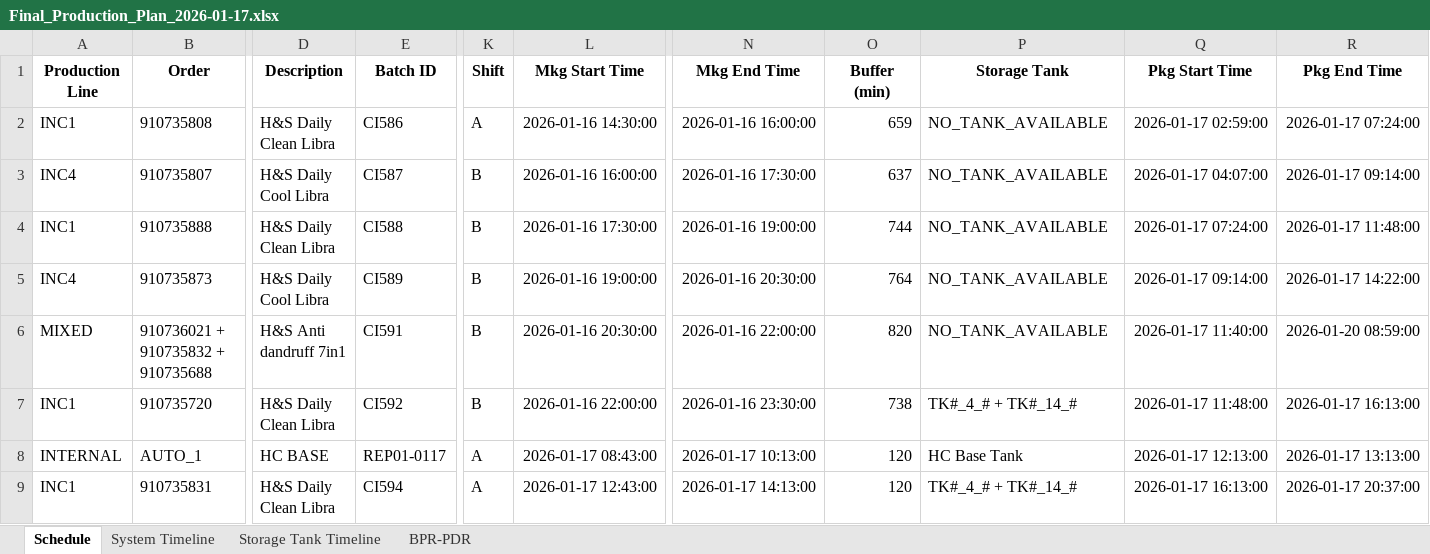
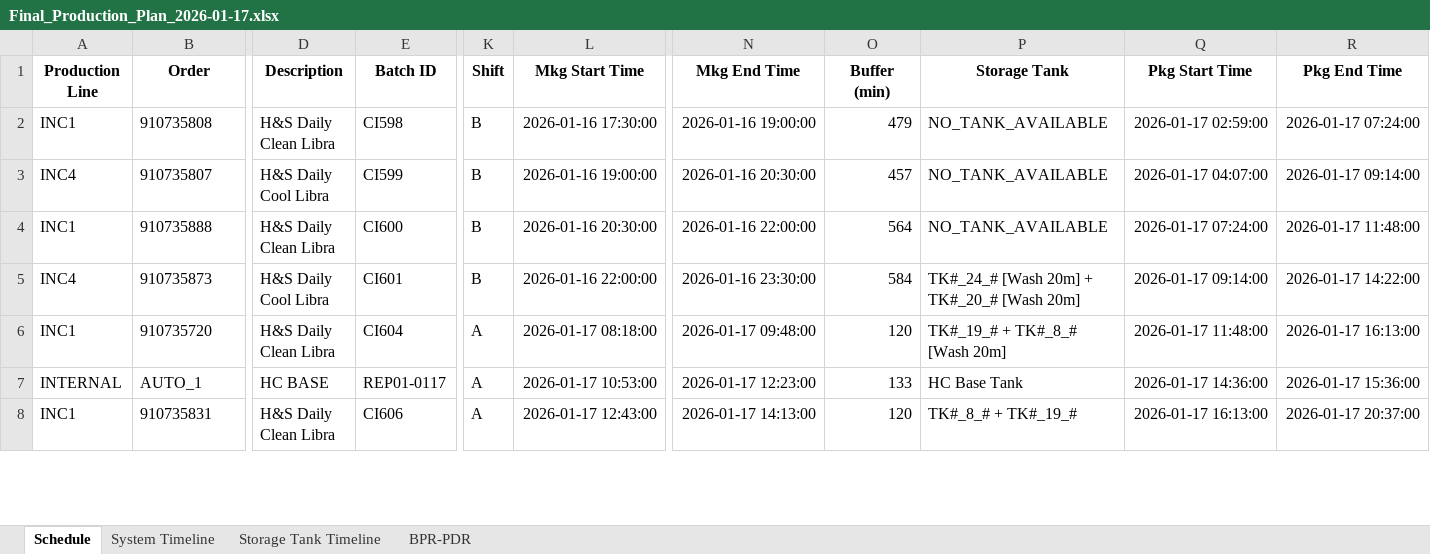
Before and after one commit to Aetheradix/PG-AutoProdTool, an Excel workbook: APPT/data/output/Final_Production_Plan_2026-01-17.xlsx, sheet Schedule, drawn as a sheet; only a part is shown, gaps mark what is left out; values as stored, in another font and other column widths than the file's, no borders; removed rows and columns are numbered as before the commit, all else as after; rows hold the shown columns only; the diff covers the shown part only; the diff names each change by its address in the sheet, - before the commit and + after, or states it on an @@ line.

```diff
--- a/APPT/data/output/Final_Production_Plan_2026-01-17.xlsx (sheet Schedule)
+++ b/APPT/data/output/Final_Production_Plan_2026-01-17.xlsx (sheet Schedule)
-E2 (Batch ID): CI586
+E2 (Batch ID): CI598
-K2 (Shift): A
+K2 (Shift): B
-L2 (Mkg Start Time): 2026-01-16 14:30:00
+L2 (Mkg Start Time): 2026-01-16 17:30:00
-N2 (Mkg End Time): 2026-01-16 16:00:00
+N2 (Mkg End Time): 2026-01-16 19:00:00
-O2 (Buffer (min)): 659
+O2 (Buffer (min)): 479
-E3 (Batch ID): CI587
+E3 (Batch ID): CI599
-L3 (Mkg Start Time): 2026-01-16 16:00:00
+L3 (Mkg Start Time): 2026-01-16 19:00:00
-N3 (Mkg End Time): 2026-01-16 17:30:00
+N3 (Mkg End Time): 2026-01-16 20:30:00
-O3 (Buffer (min)): 637
+O3 (Buffer (min)): 457
-E4 (Batch ID): CI588
+E4 (Batch ID): CI600
-L4 (Mkg Start Time): 2026-01-16 17:30:00
+L4 (Mkg Start Time): 2026-01-16 20:30:00
-N4 (Mkg End Time): 2026-01-16 19:00:00
+N4 (Mkg End Time): 2026-01-16 22:00:00
-O4 (Buffer (min)): 744
+O4 (Buffer (min)): 564
-E5 (Batch ID): CI589
+E5 (Batch ID): CI601
-L5 (Mkg Start Time): 2026-01-16 19:00:00
+L5 (Mkg Start Time): 2026-01-16 22:00:00
-N5 (Mkg End Time): 2026-01-16 20:30:00
+N5 (Mkg End Time): 2026-01-16 23:30:00
-O5 (Buffer (min)): 764
+O5 (Buffer (min)): 584
-P5 (Storage Tank): NO_TANK_AVAILABLE
+P5 (Storage Tank): TK#_24_# [Wash 20m] + TK#_20_# [Wash 20m]
-row 6: MIXED | 910736021 + 910735832 + 910735688 | H&S Anti dandruff 7in1 | CI591 | B | 2026-01-16 20:30:00 | 2026-01-16 22:00:00 | 820 | NO_TANK_AVAILABLE | 2026-01-17 11:40:00 | 2026-01-20 08:59:00
-E6 (Batch ID): CI592
+E6 (Batch ID): CI604
-K6 (Shift): B
+K6 (Shift): A
-L6 (Mkg Start Time): 2026-01-16 22:00:00
+L6 (Mkg Start Time): 2026-01-17 08:18:00
-N6 (Mkg End Time): 2026-01-16 23:30:00
+N6 (Mkg End Time): 2026-01-17 09:48:00
-O6 (Buffer (min)): 738
+O6 (Buffer (min)): 120
-P6 (Storage Tank): TK#_4_# + TK#_14_#
+P6 (Storage Tank): TK#_19_# + TK#_8_# [Wash 20m]
-L7 (Mkg Start Time): 2026-01-17 08:43:00
+L7 (Mkg Start Time): 2026-01-17 10:53:00
-N7 (Mkg End Time): 2026-01-17 10:13:00
+N7 (Mkg End Time): 2026-01-17 12:23:00
-O7 (Buffer (min)): 120
+O7 (Buffer (min)): 133
-Q7 (Pkg Start Time): 2026-01-17 12:13:00
+Q7 (Pkg Start Time): 2026-01-17 14:36:00
-R7 (Pkg End Time): 2026-01-17 13:13:00
+R7 (Pkg End Time): 2026-01-17 15:36:00
-E8 (Batch ID): CI594
+E8 (Batch ID): CI606
-P8 (Storage Tank): TK#_4_# + TK#_14_#
+P8 (Storage Tank): TK#_8_# + TK#_19_#
```
Also changed, not shown: 2 added rows and 28 edited cells elsewhere in this sheet, sheet Storage Tank Timeline, sheet System Timeline, sheet BPR-PDR, APPT/data/output/Final_Production_Plan_2026-01-10.xlsx, APPT/data/output/Final_Production_Plan_2026-01-12.xlsx, 7 other files.
